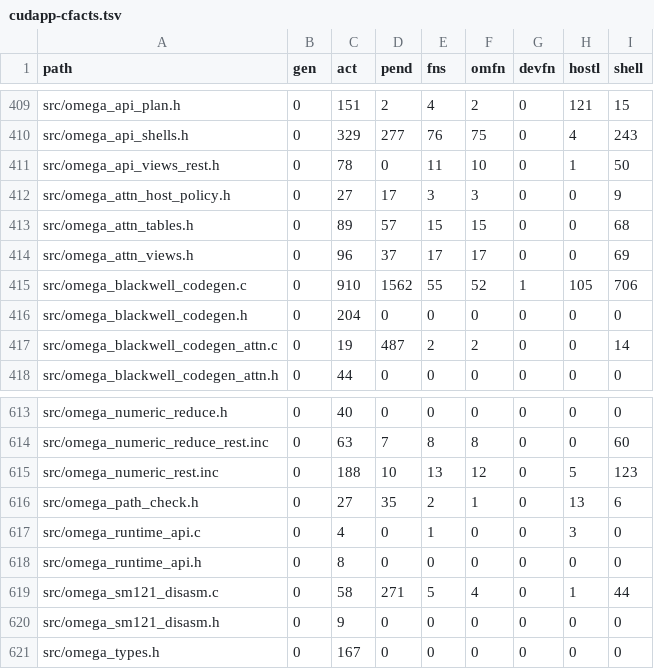
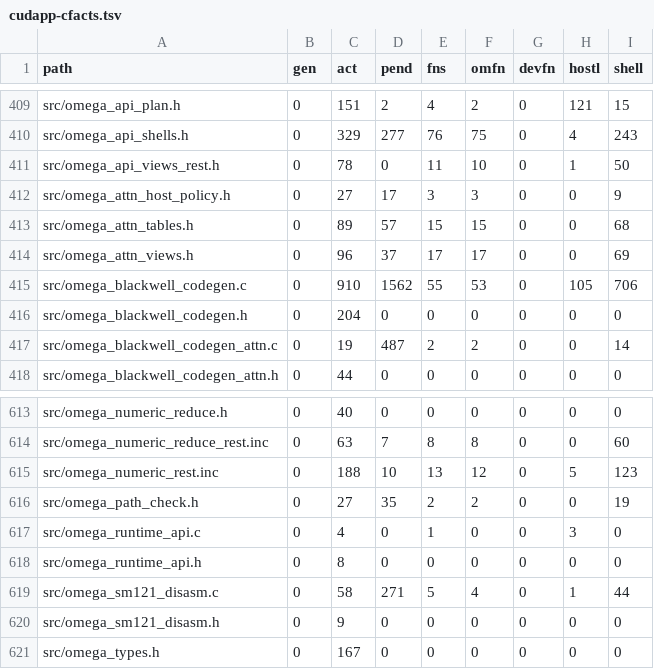
Before and after one commit to drakestapleton/omega-mv, a TSV file: gpu/runtime/cudapp-cfacts.tsv, drawn as a sheet; only a part is shown, gaps mark what is left out.

```diff
--- a/gpu/runtime/cudapp-cfacts.tsv
+++ b/gpu/runtime/cudapp-cfacts.tsv
@@ -414,3 +414,3 @@ src/omega_attn_tables.h	0	89	57	15	15	0	0	68
 src/omega_attn_views.h	0	96	37	17	17	0	0	69
-src/omega_blackwell_codegen.c	0	910	1562	55	52	1	105	706
+src/omega_blackwell_codegen.c	0	910	1562	55	53	0	105	706
 src/omega_blackwell_codegen.h	0	204	0	0	0	0	0	0
@@ -615,3 +615,3 @@ src/omega_numeric_reduce_rest.inc	0	63	7	8	8	0	0	60
 src/omega_numeric_rest.inc	0	188	10	13	12	0	5	123
-src/omega_path_check.h	0	27	35	2	1	0	13	6
+src/omega_path_check.h	0	27	35	2	2	0	0	19
 src/omega_runtime_api.c	0	4	0	1	0	0	3	0
```
Also changed, not shown: gpu/runtime/CLASSES.tsv, gpu/runtime/checks.tsv, 6 other files.
